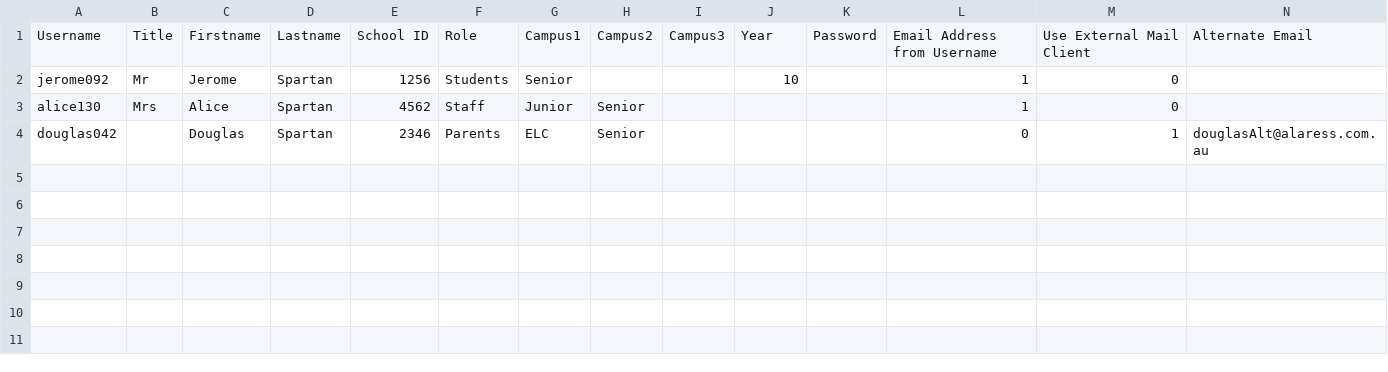
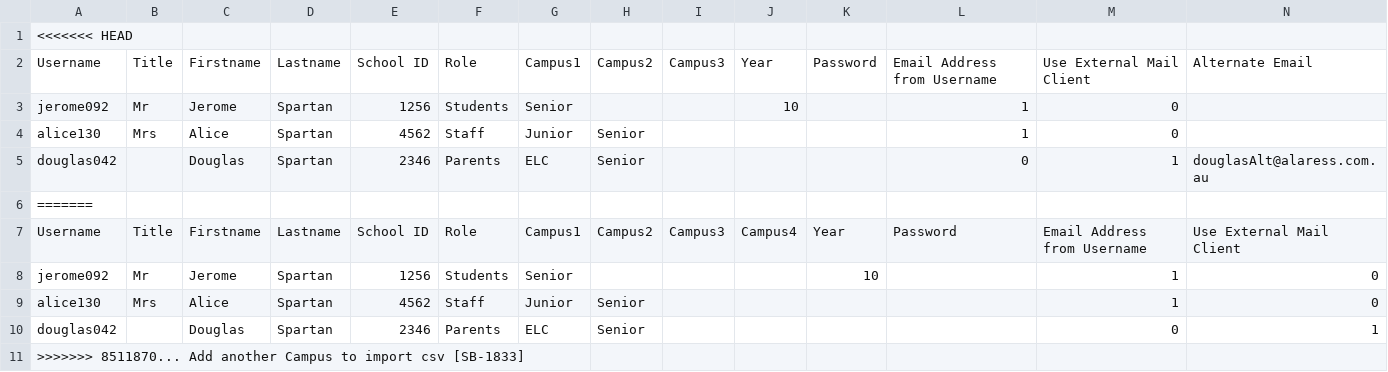
Before and after one commit to juliaattrevisan/schoolbox-api-docs, a CSV file: www/adminv2/csv/userBulkAdd.csv, drawn as a sheet; only a part is shown; rows hold the shown columns only; the diff names each change by its address in the sheet, - before the commit and + after, or states it on an @@ line.

Commit message:
Add another Campus to import csv [SB-1833]
Conflicts:
	library/Bulk/User.php
	www/adminv2/csv/userBulkAdd.csv

```diff
--- a/www/adminv2/csv/userBulkAdd.csv
+++ b/www/adminv2/csv/userBulkAdd.csv
+row 1: <<<<<<< HEAD
+row 6: =======
+row 7: Username | Title | Firstname | Lastname | School ID | Role | Campus1 | Campus2 | Campus3 | Campus4 | Year | Password | Email Address from Username | Use External Mail Client
+row 8: jerome092 | Mr | Jerome | Spartan | 1256 | Students | Senior |  |  |  | 10 |  | 1 | 0
+row 9: alice130 | Mrs | Alice | Spartan | 4562 | Staff | Junior | Senior |  |  |  |  | 1 | 0
+row 10: douglas042 |  | Douglas | Spartan | 2346 | Parents | ELC | Senior |  |  |  |  | 0 | 1
+row 11: >>>>>>> 8511870... Add another Campus to import csv [SB-1833]
```
Also changed, not shown: 1 other file.
